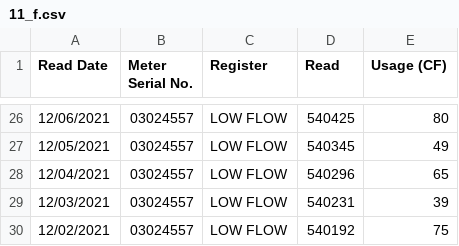
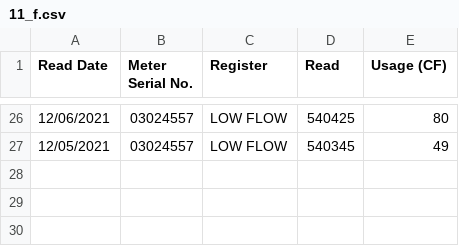
Before and after one commit to waterusage/datagopm, a CSV file: 11_f.csv, drawn as a sheet; only a part is shown, gaps mark what is left out.

```diff
--- a/11_f.csv
+++ b/11_f.csv
@@ -27,4 +27 @@ Read Date,Meter Serial No.,Register,Read,Usage (CF)
 12/05/2021,03024557,LOW FLOW,540345,49
-12/04/2021,03024557,LOW FLOW,540296,65
-12/03/2021,03024557,LOW FLOW,540231,39
-12/02/2021,03024557,LOW FLOW,540192,75
```
Also changed, not shown: 12_e.csv, 27_f.csv.
